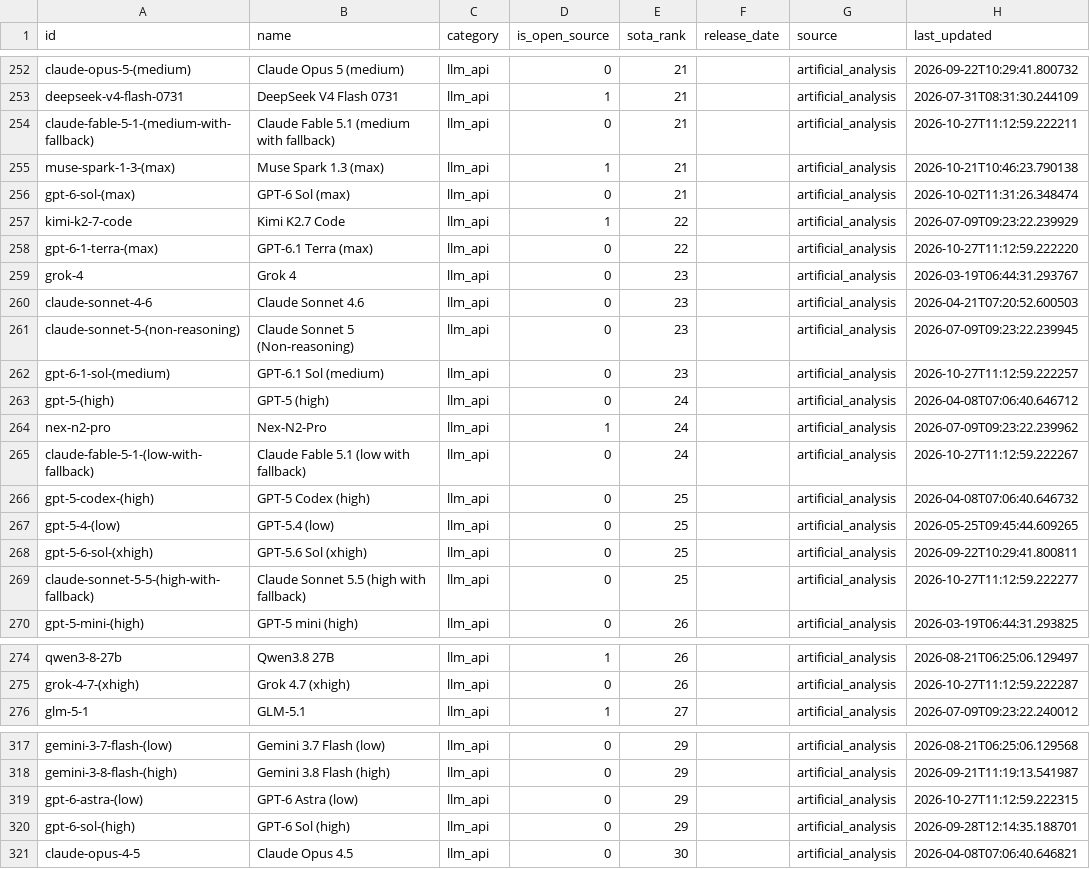
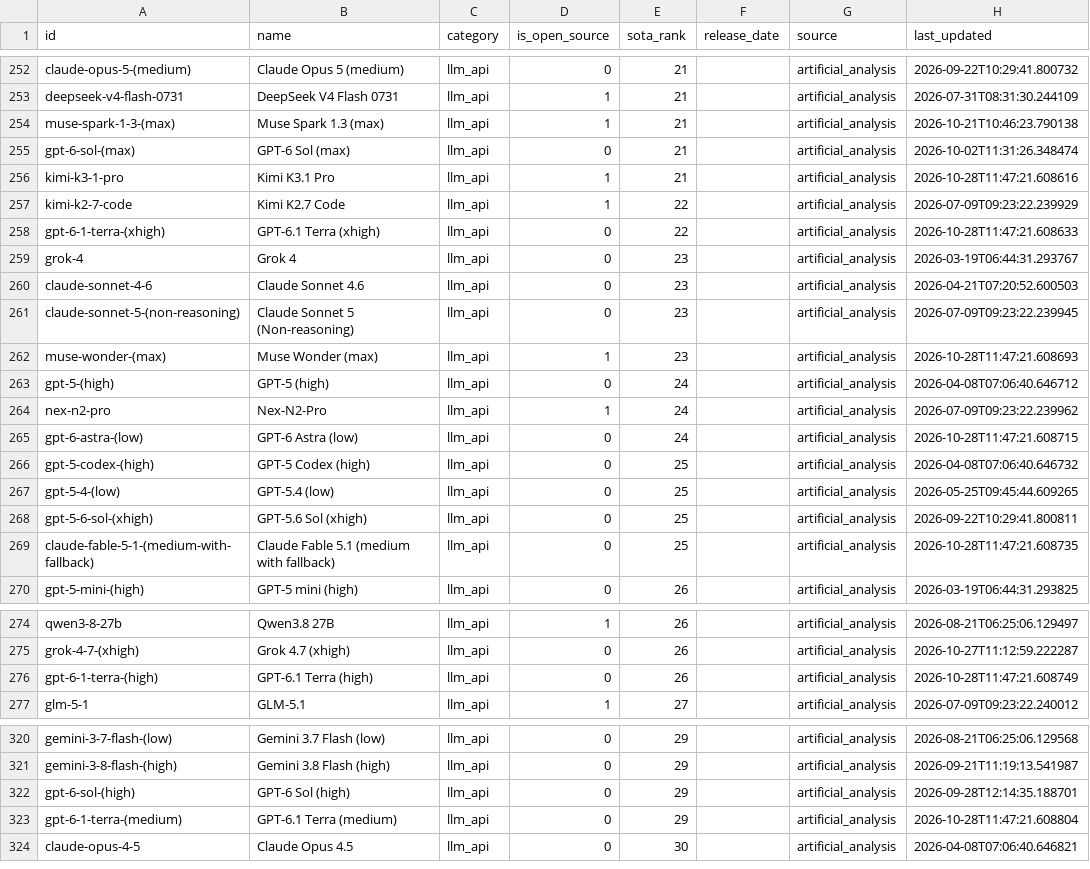
Before and after one commit to romancircus/sota-tracker-claw, a CSV file: data/sota_export.csv, drawn as a sheet; only a part is shown, gaps mark what is left out; the diff covers the shown part only.

```diff
--- a/data/sota_export.csv
+++ b/data/sota_export.csv
@@ -253,7 +253,7 @@ claude-opus-5-(medium),Claude Opus 5 (medium),llm_api,0,21,,artificial_analysis,
 deepseek-v4-flash-0731,DeepSeek V4 Flash 0731,llm_api,1,21,,artificial_analysis,2026-07-31T08:31:30.244109
-claude-fable-5-1-(medium-with-fallback),Claude Fable 5.1 (medium with fallback),llm_api,0,21,,artificial_analysis,2026-10-27T11:12:59.222211
 muse-spark-1-3-(max),Muse Spark 1.3 (max),llm_api,1,21,,artificial_analysis,2026-10-21T10:46:23.790138
 gpt-6-sol-(max),GPT-6 Sol (max),llm_api,0,21,,artificial_analysis,2026-10-02T11:31:26.348474
+kimi-k3-1-pro,Kimi K3.1 Pro,llm_api,1,21,,artificial_analysis,2026-10-28T11:47:21.608616
 kimi-k2-7-code,Kimi K2.7 Code,llm_api,1,22,,artificial_analysis,2026-07-09T09:23:22.239929
-gpt-6-1-terra-(max),GPT-6.1 Terra (max),llm_api,0,22,,artificial_analysis,2026-10-27T11:12:59.222220
+gpt-6-1-terra-(xhigh),GPT-6.1 Terra (xhigh),llm_api,0,22,,artificial_analysis,2026-10-28T11:47:21.608633
 grok-4,Grok 4,llm_api,0,23,,artificial_analysis,2026-03-19T06:44:31.293767
@@ -261,6 +261,6 @@ claude-sonnet-4-6,Claude Sonnet 4.6,llm_api,0,23,,artificial_analysis,2026-04-21
 claude-sonnet-5-(non-reasoning),Claude Sonnet 5 (Non-reasoning),llm_api,0,23,,artificial_analysis,2026-07-09T09:23:22.239945
-gpt-6-1-sol-(medium),GPT-6.1 Sol (medium),llm_api,0,23,,artificial_analysis,2026-10-27T11:12:59.222257
+muse-wonder-(max),Muse Wonder (max),llm_api,1,23,,artificial_analysis,2026-10-28T11:47:21.608693
 gpt-5-(high),GPT-5 (high),llm_api,0,24,,artificial_analysis,2026-04-08T07:06:40.646712
 nex-n2-pro,Nex-N2-Pro,llm_api,1,24,,artificial_analysis,2026-07-09T09:23:22.239962
-claude-fable-5-1-(low-with-fallback),Claude Fable 5.1 (low with fallback),llm_api,0,24,,artificial_analysis,2026-10-27T11:12:59.222267
+gpt-6-astra-(low),GPT-6 Astra (low),llm_api,0,24,,artificial_analysis,2026-10-28T11:47:21.608715
 gpt-5-codex-(high),GPT-5 Codex (high),llm_api,0,25,,artificial_analysis,2026-04-08T07:06:40.646732
@@ -268,3 +268,3 @@ gpt-5-4-(low),GPT-5.4 (low),llm_api,0,25,,artificial_analysis,2026-05-25T09:45:4
 gpt-5-6-sol-(xhigh),GPT-5.6 Sol (xhigh),llm_api,0,25,,artificial_analysis,2026-09-22T10:29:41.800811
-claude-sonnet-5-5-(high-with-fallback),Claude Sonnet 5.5 (high with fallback),llm_api,0,25,,artificial_analysis,2026-10-27T11:12:59.222277
+claude-fable-5-1-(medium-with-fallback),Claude Fable 5.1 (medium with fallback),llm_api,0,25,,artificial_analysis,2026-10-28T11:47:21.608735
 gpt-5-mini-(high),GPT-5 mini (high),llm_api,0,26,,artificial_analysis,2026-03-19T06:44:31.293825
@@ -275,2 +275,3 @@ qwen3-8-27b,Qwen3.8 27B,llm_api,1,26,,artificial_analysis,2026-08-21T06:25:06.12
 grok-4-7-(xhigh),Grok 4.7 (xhigh),llm_api,0,26,,artificial_analysis,2026-10-27T11:12:59.222287
+gpt-6-1-terra-(high),GPT-6.1 Terra (high),llm_api,0,26,,artificial_analysis,2026-10-28T11:47:21.608749
 glm-5-1,GLM-5.1,llm_api,1,27,,artificial_analysis,2026-07-09T09:23:22.240012
@@ -318,4 +321,4 @@ gemini-3-7-flash-(low),Gemini 3.7 Flash (low),llm_api,0,29,,artificial_analysis,
 gemini-3-8-flash-(high),Gemini 3.8 Flash (high),llm_api,0,29,,artificial_analysis,2026-09-21T11:19:13.541987
-gpt-6-astra-(low),GPT-6 Astra (low),llm_api,0,29,,artificial_analysis,2026-10-27T11:12:59.222315
 gpt-6-sol-(high),GPT-6 Sol (high),llm_api,0,29,,artificial_analysis,2026-09-28T12:14:35.188701
+gpt-6-1-terra-(medium),GPT-6.1 Terra (medium),llm_api,0,29,,artificial_analysis,2026-10-28T11:47:21.608804
 claude-opus-4-5,Claude Opus 4.5,llm_api,0,30,,artificial_analysis,2026-04-08T07:06:40.646821
```
Also changed, not shown: 4 added rows, 1 removed row and 88 edited cells elsewhere in this file, 3 other files.
